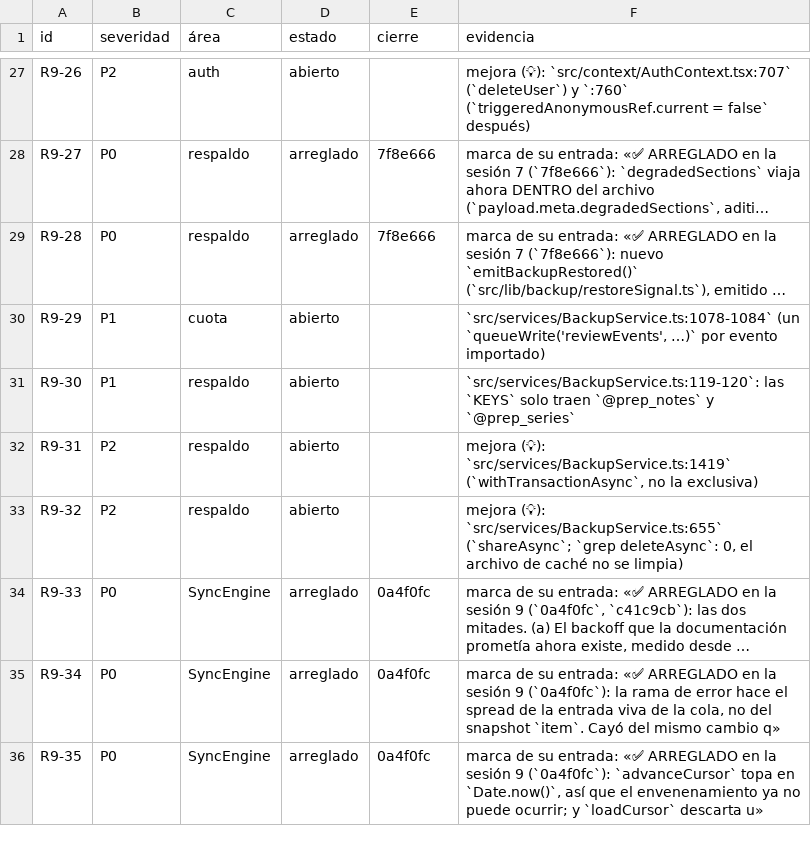
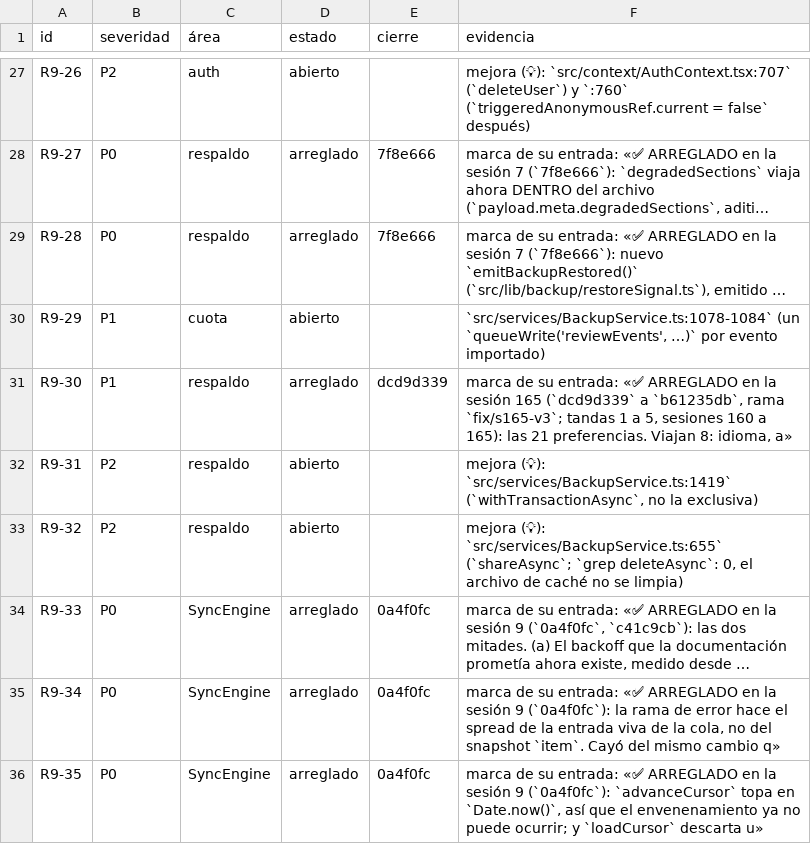
Before and after one commit to VictorVidal7/EternalStoneBibleAppV4, a TSV file: DOCS/REVIEW_2026-09/ESTADO.tsv, drawn as a sheet; only a part is shown, gaps mark what is left out; long unchanged cells end in …; the diff names each change by its address in the sheet, - before the commit and + after, or states it on an @@ line.

```diff
--- a/DOCS/REVIEW_2026-09/ESTADO.tsv
+++ b/DOCS/REVIEW_2026-09/ESTADO.tsv
-D31 (estado): abierto
+D31 (estado): arreglado
-E31 (cierre): (empty)
+E31 (cierre): dcd9d339
-F31 (evidencia): `src/services/BackupService.ts:119-120`: las `KEYS` solo traen `@prep_notes` y `@prep_series`
+F31 (evidencia): marca de su entrada: «✅ ARREGLADO en la sesión 165 (`dcd9d339` a `b61235db`, rama `fix/s165-v3`; tandas 1 a 5, sesiones 160 a 165): las 21 preferencias. Viajan 8: idioma, a»
```
Also changed, not shown: 4 other files.
